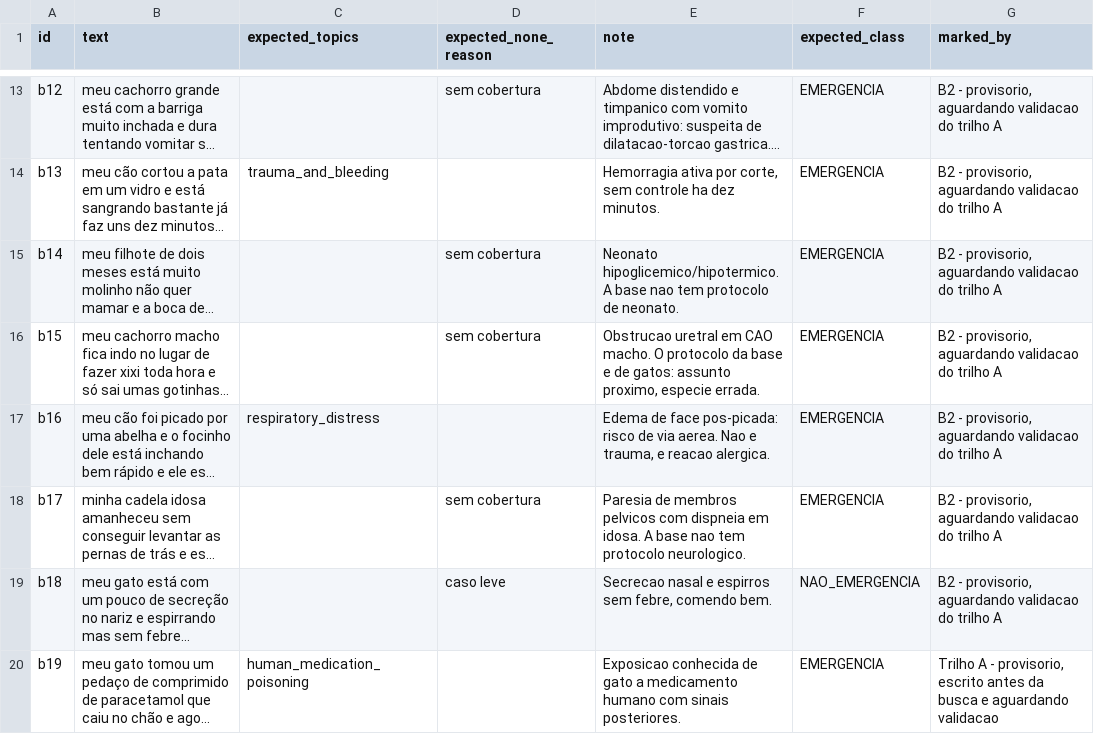
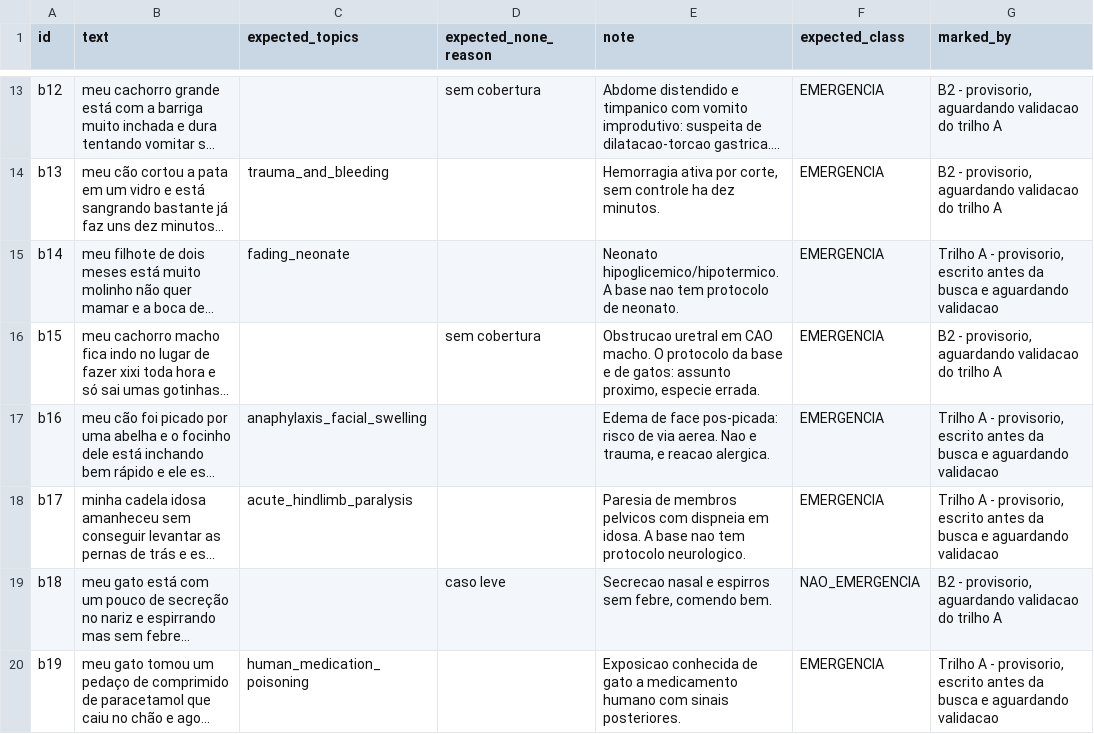
Before and after one commit to vinizika/tcc, a CSV file: data/retrieval/cases.csv, drawn as a sheet; only a part is shown, gaps mark what is left out; long unchanged cells end in …; the diff names each change by its address in the sheet, - before the commit and + after, or states it on an @@ line.

```diff
--- a/data/retrieval/cases.csv
+++ b/data/retrieval/cases.csv
-C15 (expected_topics): (empty)
+C15 (expected_topics): fading_neonate
-D15 (expected_none_reason): sem cobertura
+D15 (expected_none_reason): (empty)
-G15 (marked_by): B2 - provisorio, aguardando validacao do trilho A
+G15 (marked_by): Trilho A - provisorio, escrito antes da busca e aguardando validacao
-C17 (expected_topics): respiratory_distress
+C17 (expected_topics): anaphylaxis_facial_swelling
-G17:G18 (marked_by): B2 - provisorio, aguardando validacao do trilho A
+G17:G18 (marked_by): Trilho A - provisorio, escrito antes da busca e aguardando validacao
-C18 (expected_topics): (empty)
+C18 (expected_topics): acute_hindlimb_paralysis
-D18 (expected_none_reason): sem cobertura
+D18 (expected_none_reason): (empty)
```
Also changed, not shown: data/curadoria/mapa-de-assuntos.csv, 32 other files.
